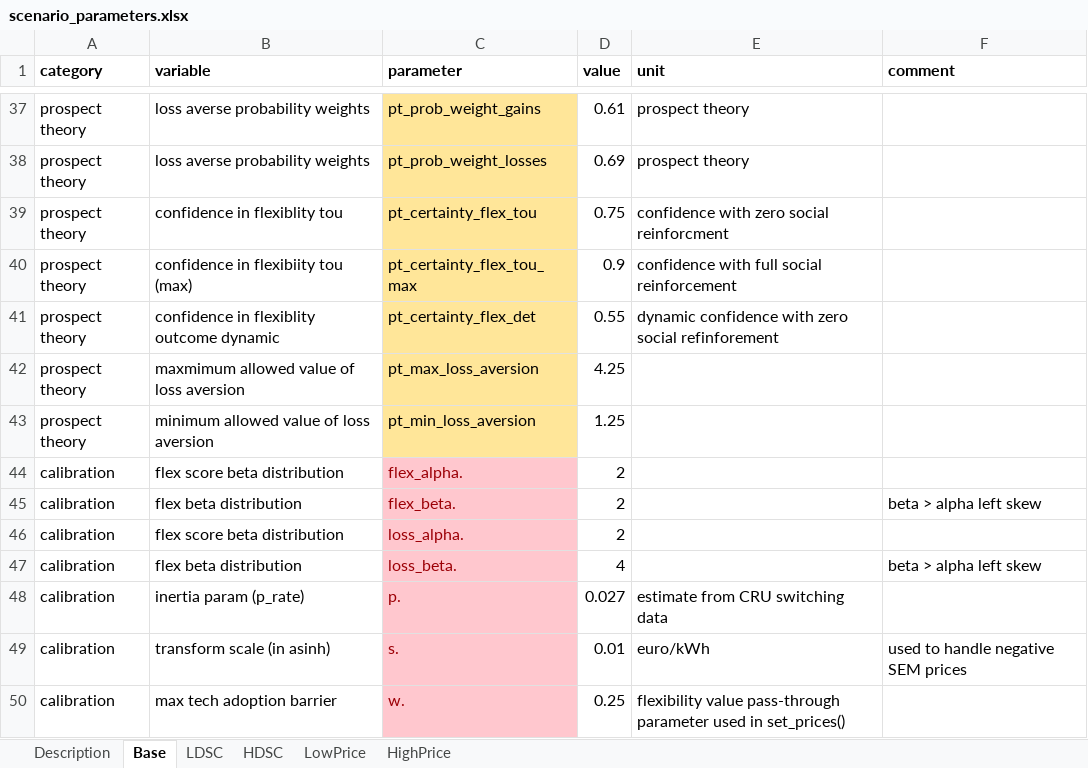
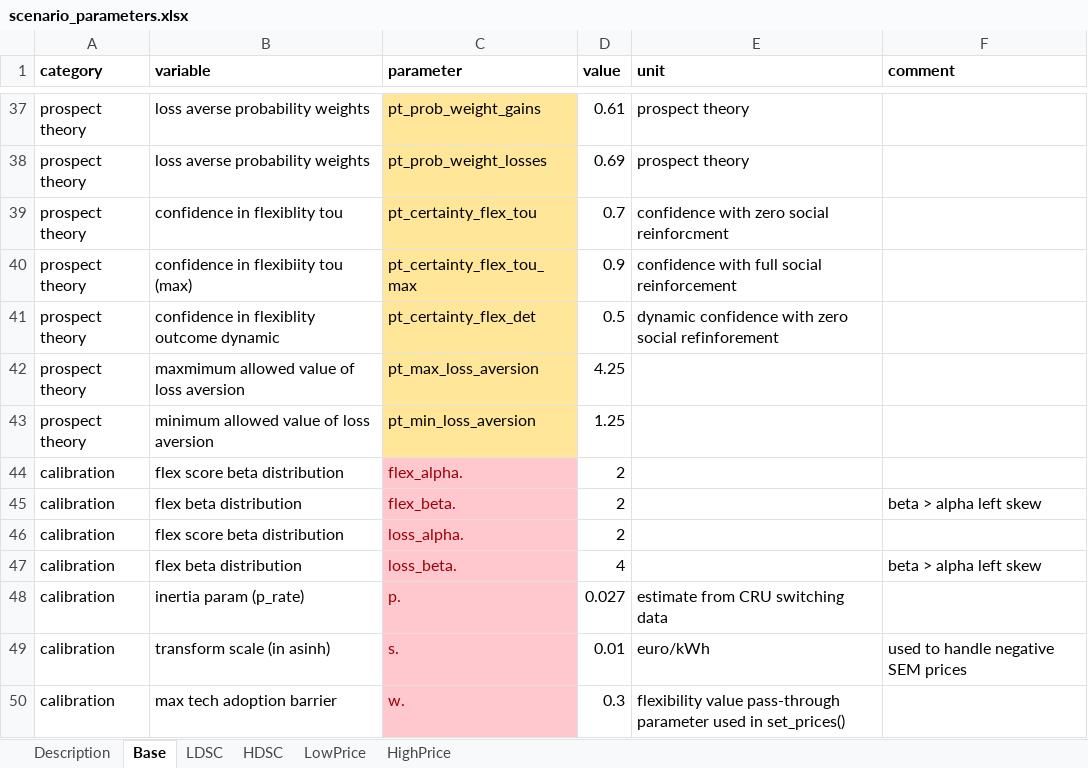
Before and after one commit to Phalacrocorax-gaimardi/depmicrosimr, an Excel workbook: inst/ext_data/scenario_parameters.xlsx, sheet Base, drawn as a sheet; only a part is shown, gaps mark what is left out; values as stored, in another font and other column widths than the file's, no borders; the diff names each change by its address in the sheet, - before the commit and + after, or states it on an @@ line.

Commit message:
updated baseline parameters

```diff
--- a/inst/ext_data/scenario_parameters.xlsx (sheet Base)
+++ b/inst/ext_data/scenario_parameters.xlsx (sheet Base)
-D39 (value): 0.75
+D39 (value): 0.7
-D41 (value): 0.55
+D41 (value): 0.5
-D50 (value): 0.25
+D50 (value): 0.3
```
Also changed, not shown: 3 other files.
